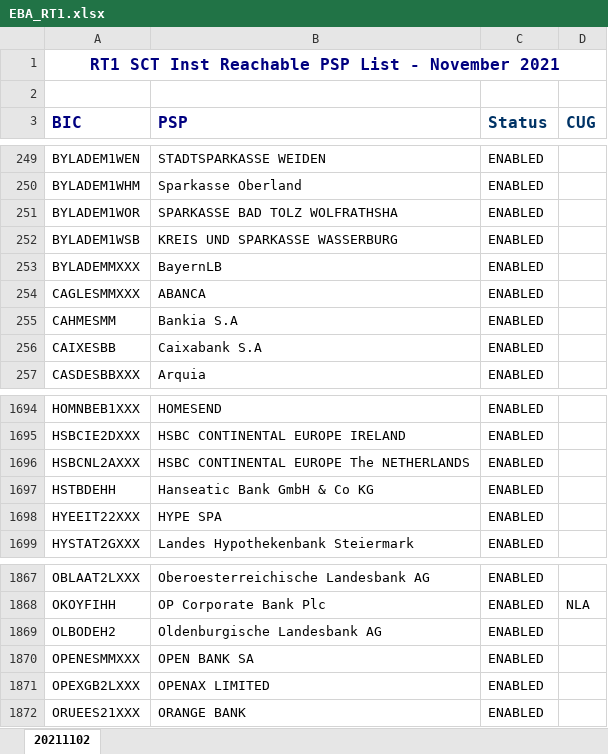
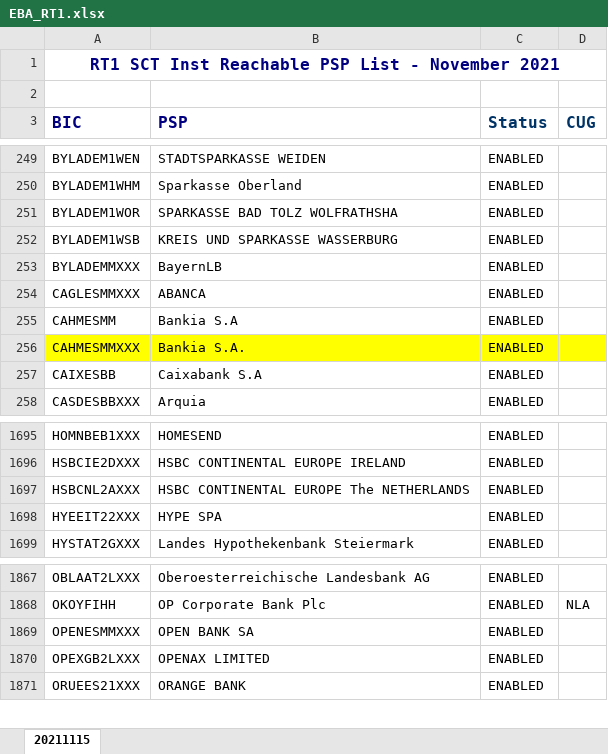
Before and after one commit to nimiq/wallet, an Excel workbook: src/data/banksList/generated/EBA_RT1.xlsx, sheet 20211115, drawn as a sheet; only a part is shown, gaps mark what is left out; values as stored, in another font and other column widths than the file's, no borders; conditional formats not drawn; removed rows and columns are numbered as before the commit, all else as after; the diff names each change by its address in the sheet, - before the commit and + after, or states it on an @@ line.

Commit message:
Update bank list

```diff
--- a/src/data/banksList/generated/EBA_RT1.xlsx (sheet 20211115)
+++ b/src/data/banksList/generated/EBA_RT1.xlsx (sheet 20211115)
-sheet tab: 20211102
+sheet tab: 20211115
+row 256: CAHMESMMXXX | Bankia S.A. | ENABLED
-row 1697: HSTBDEHH | Hanseatic Bank GmbH & Co KG | ENABLED
-row 1869: OLBODEH2 | Oldenburgische Landesbank AG | ENABLED
```
Also changed, not shown: 2 other files.
